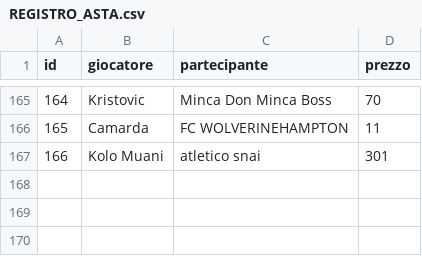
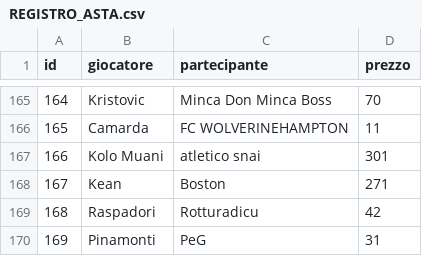
Before and after one commit to simone95pescara-design/fantacalcio-26-27, a CSV file: ASTA/REGISTRO_ASTA.csv, drawn as a sheet; only a part is shown, gaps mark what is left out; the diff names each change by its address in the sheet, - before the commit and + after, or states it on an @@ line.

Commit message:
Asta: registra Kean Raspadori Pinamonti

```diff
--- a/ASTA/REGISTRO_ASTA.csv
+++ b/ASTA/REGISTRO_ASTA.csv
+row 168: 167 | Kean | Boston | 271
+row 169: 168 | Raspadori | Rotturadicu | 42
+row 170: 169 | Pinamonti | PeG | 31
```
